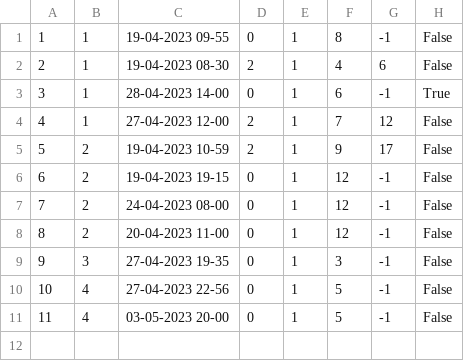
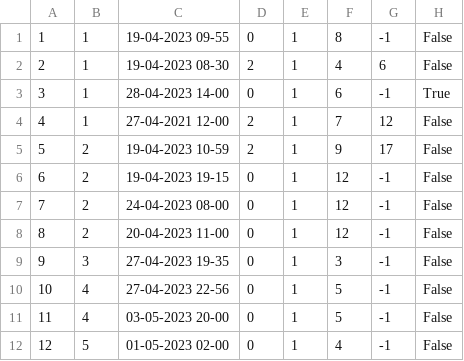
Before and after one commit to marko-nikolic01/travel-agency, a CSV file: TravelAgency/TravelAgency/Resources/Data/tourOccurrences.csv, drawn as a sheet.

```diff
--- a/TravelAgency/TravelAgency/Resources/Data/tourOccurrences.csv
+++ b/TravelAgency/TravelAgency/Resources/Data/tourOccurrences.csv
@@ -3,3 +3,3 @@
 3|1|28-04-2023 14-00|0|1|6|-1|True
-4|1|27-04-2023 12-00|2|1|7|12|False
+4|1|27-04-2021 12-00|2|1|7|12|False
 5|2|19-04-2023 10-59|2|1|9|17|False
@@ -11 +11,2 @@
 11|4|03-05-2023 20-00|0|1|5|-1|False
+12|5|01-05-2023 02-00|0|1|4|-1|False
```
Also changed, not shown: TravelAgency/TravelAgency/Resources/Data/keyPoints.csv, TravelAgency/TravelAgency/Resources/Data/photos.csv, 18 other files.
